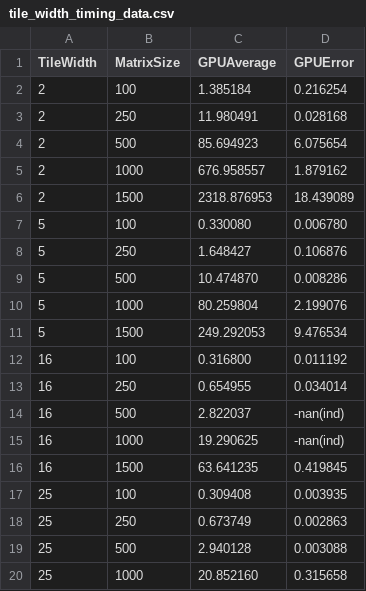
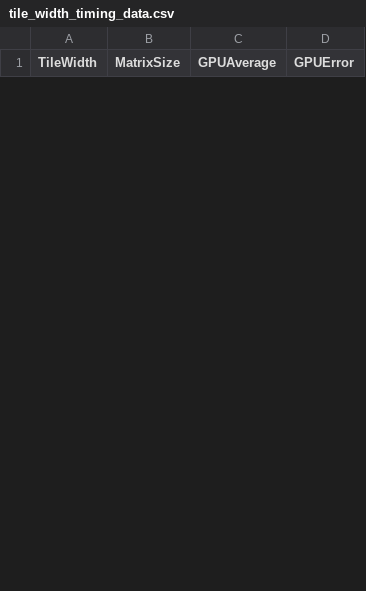
Before and after one commit to lukarod72/ELEC_374_Machine_Problems, a CSV file: repos/Machine_Problem_2/Machine_Problem_2/tile_width_timing_data.csv, drawn as a sheet; only a part is shown; removed rows and columns are numbered as before the commit, all else as after; the diff covers the shown part only; the diff names each change by its address in the sheet, - before the commit and + after, or states it on an @@ line.

```diff
--- a/repos/Machine_Problem_2/Machine_Problem_2/tile_width_timing_data.csv
+++ b/repos/Machine_Problem_2/Machine_Problem_2/tile_width_timing_data.csv
-row 2: 2 | 100 | 1.385184 | 0.216254
-row 3: 2 | 250 | 11.980491 | 0.028168
-row 4: 2 | 500 | 85.694923 | 6.075654
-row 5: 2 | 1000 | 676.958557 | 1.879162
-row 6: 2 | 1500 | 2318.876953 | 18.439089
-row 7: 5 | 100 | 0.330080 | 0.006780
-row 8: 5 | 250 | 1.648427 | 0.106876
-row 9: 5 | 500 | 10.474870 | 0.008286
-row 10: 5 | 1000 | 80.259804 | 2.199076
-row 11: 5 | 1500 | 249.292053 | 9.476534
-row 12: 16 | 100 | 0.316800 | 0.011192
-row 13: 16 | 250 | 0.654955 | 0.034014
-row 14: 16 | 500 | 2.822037 | -nan(ind)
-row 15: 16 | 1000 | 19.290625 | -nan(ind)
-row 16: 16 | 1500 | 63.641235 | 0.419845
-row 17: 25 | 100 | 0.309408 | 0.003935
-row 18: 25 | 250 | 0.673749 | 0.002863
-row 19: 25 | 500 | 2.940128 | 0.003088
-row 20: 25 | 1000 | 20.852160 | 0.315658
```
Also changed, not shown: 25 added rows and 6 removed rows elsewhere in this file, 16 other files.
